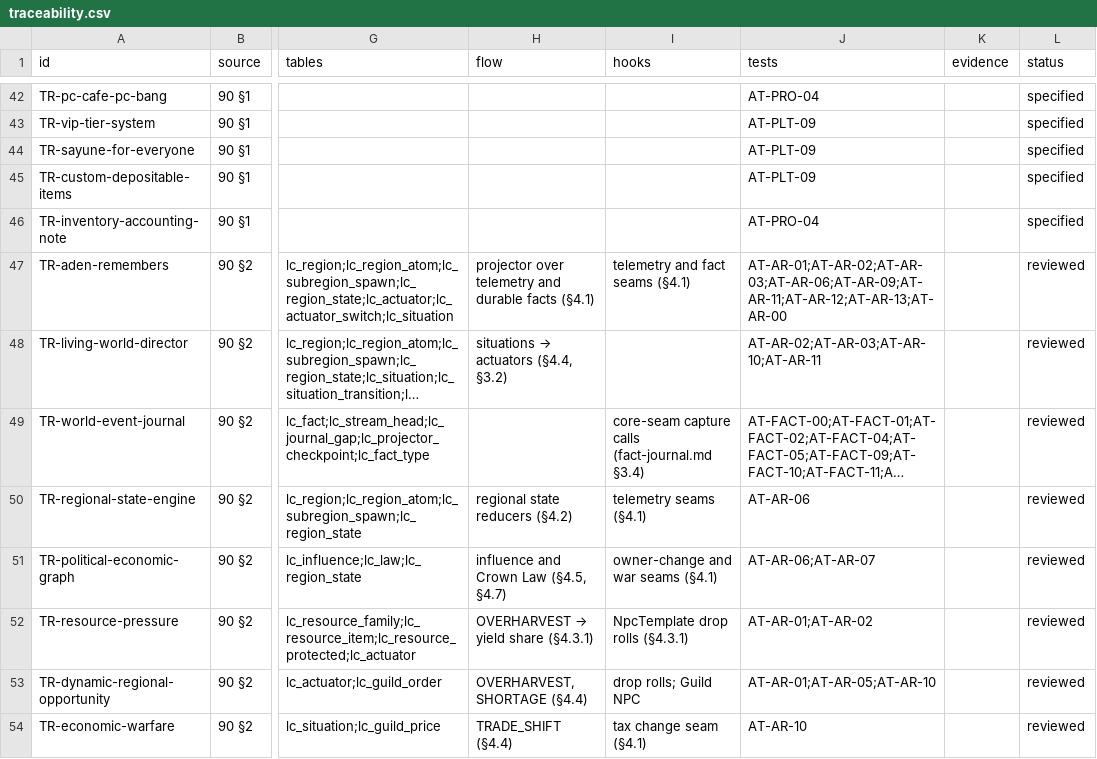
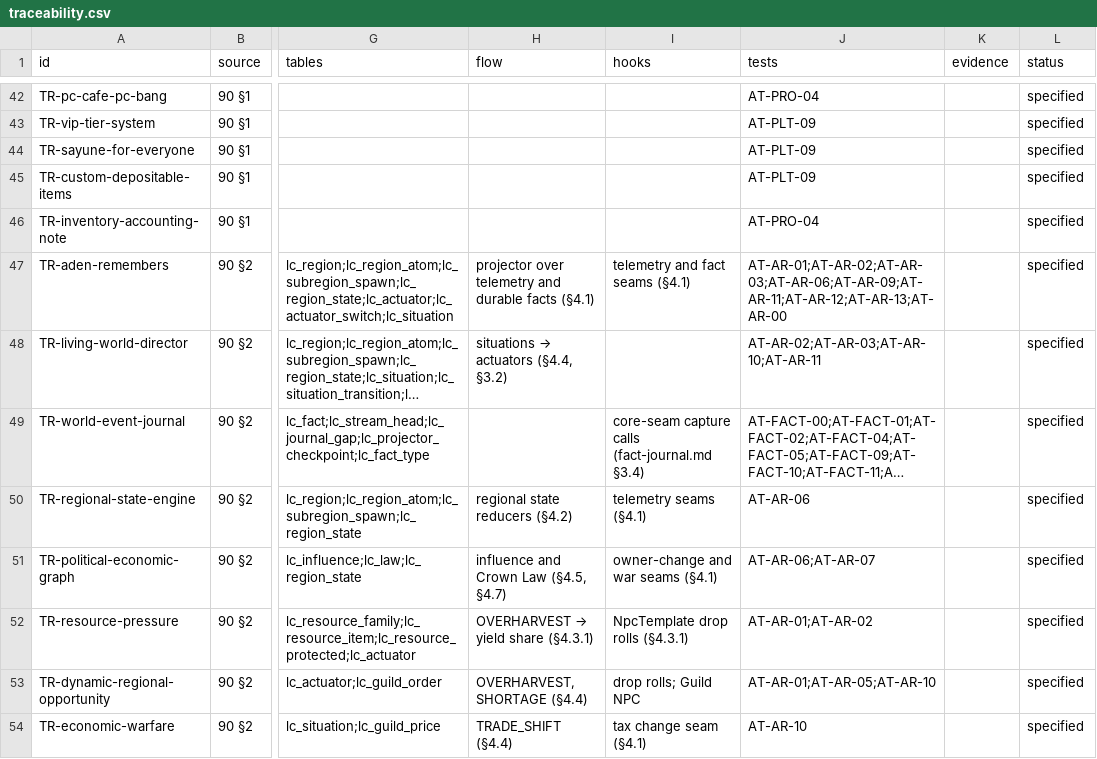
Before and after one commit to nalyk/l2j, a CSV file: docs/blueprint/traceability.csv, drawn as a sheet; only a part is shown, gaps mark what is left out; long unchanged cells end in …; the diff covers the shown part only; the diff names each change by its address in the sheet, - before the commit and + after, or states it on an @@ line.

```diff
--- a/docs/blueprint/traceability.csv
+++ b/docs/blueprint/traceability.csv
-L47:L54 (status): reviewed
+L47:L54 (status): specified
```
Also changed, not shown: 30 edited cells elsewhere in this file, truth/inventory/bosses.csv, truth/inventory/systems.csv, 22 other files.
